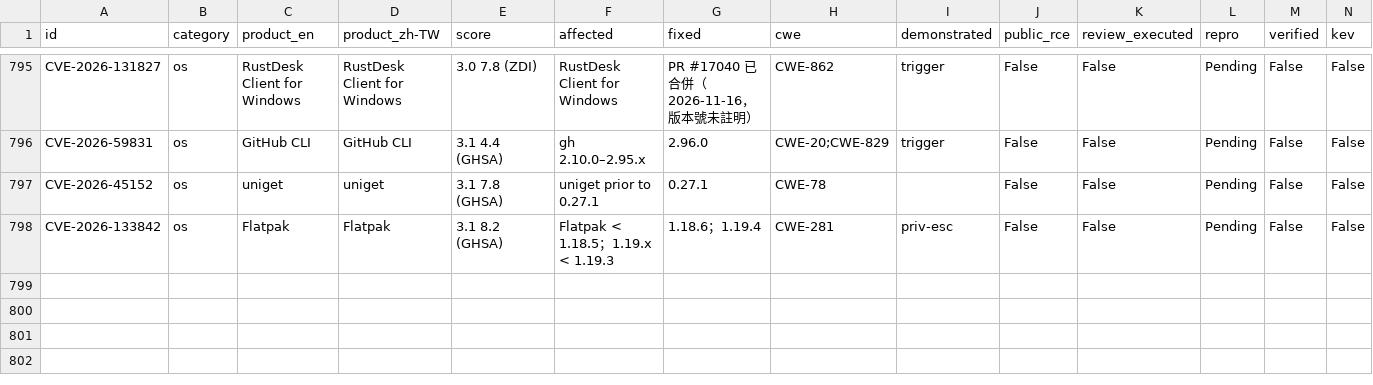
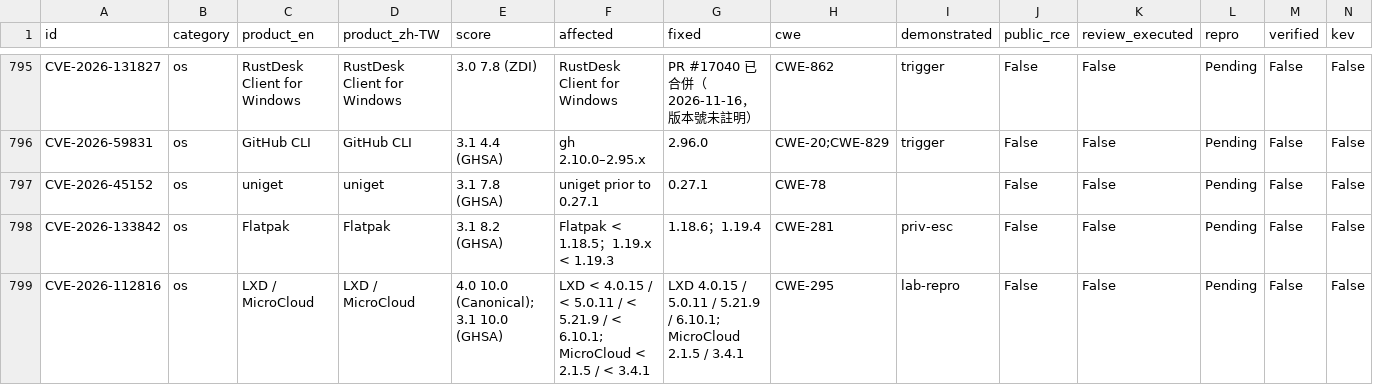
Before and after one commit to Coff0xc/cofflab, a CSV file: dataset/cofflab.csv, drawn as a sheet; only a part is shown, gaps mark what is left out; rows hold the shown columns only; the diff names each change by its address in the sheet, - before the commit and + after, or states it on an @@ line.

Commit message:
Sync catalog: +1 entry (CVE-2026-112816)

```diff
--- a/dataset/cofflab.csv
+++ b/dataset/cofflab.csv
+row 799: CVE-2026-112816 | os | LXD / MicroCloud | LXD / MicroCloud | 4.0 10.0 (Canonical); 3.1 10.0 (GHSA) | LXD < 4.0.15 / < 5.0.11 / < 5.21.9 / < 6.10.1; MicroCloud < 2.1.5 / < 3.4.1 | LXD 4.0.15 / 5.0.11 / 5.21.9 / 6.10.1; MicroCloud 2.1.5 / 3.4.1 | CWE-295 | lab-repro | False | False | Pending | False | False
```
Also changed, not shown: 8 other files.
